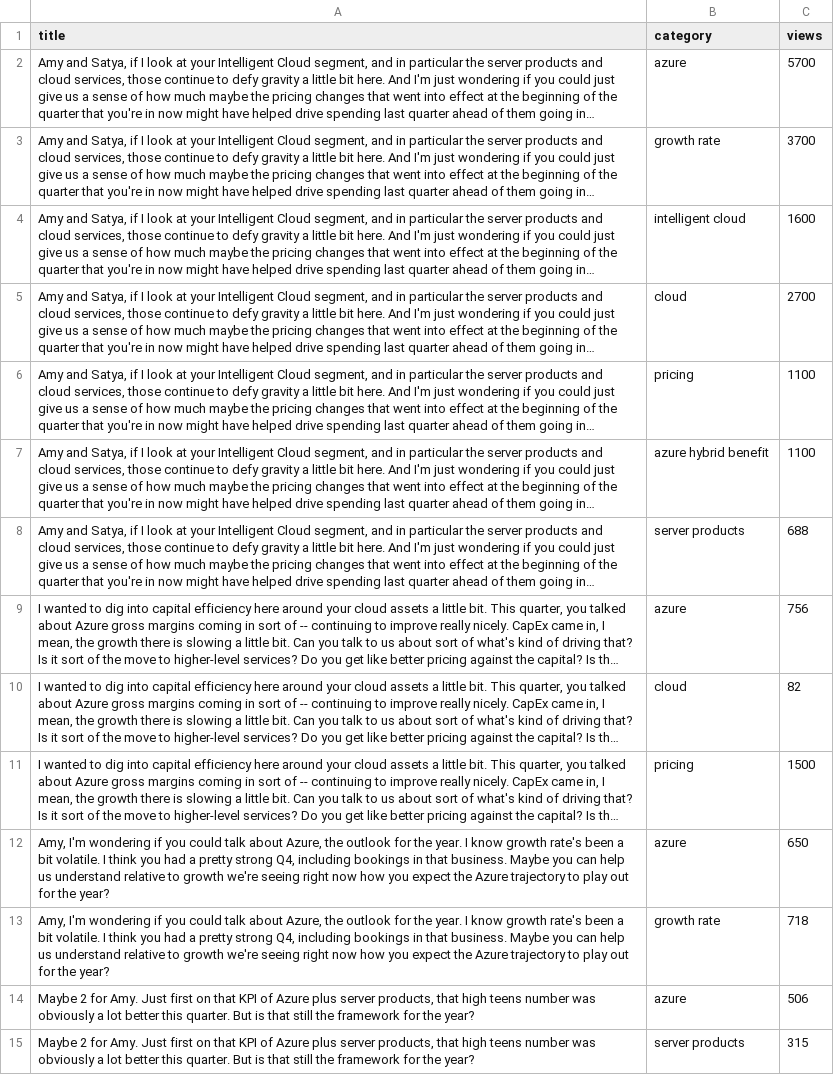
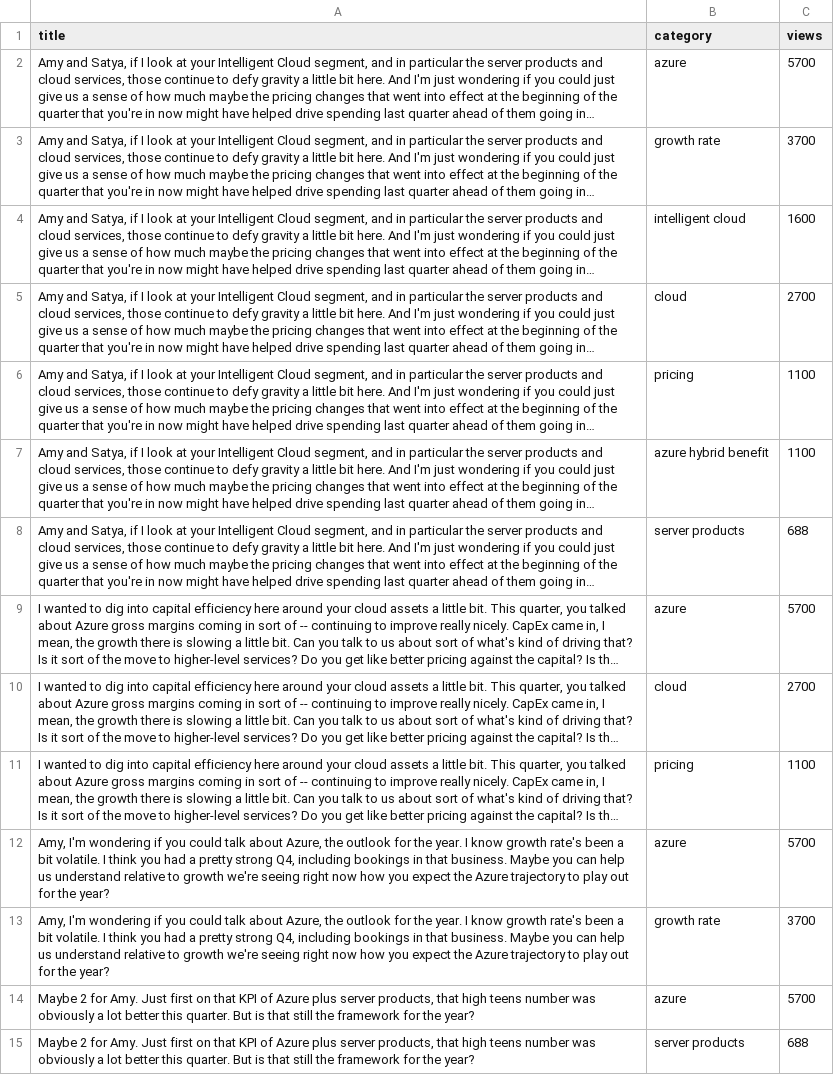
Before and after one commit to poojakabber/poojakabber.github.io, a CSV file: medium_january.csv, drawn as a sheet; long unchanged cells end in …; the diff names each change by its address in the sheet, - before the commit and + after, or states it on an @@ line.

Commit message:
Update medium_january.csv

```diff
--- a/medium_january.csv
+++ b/medium_january.csv
-C9 (views): 756
+C9 (views): 5700
-C10 (views): 82
+C10 (views): 2700
-C11 (views): 1500
+C11 (views): 1100
-C12 (views): 650
+C12 (views): 5700
-C13 (views): 718
+C13 (views): 3700
-C14 (views): 506
+C14 (views): 5700
-C15 (views): 315
+C15 (views): 688
```
